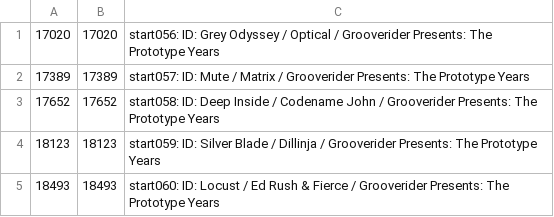
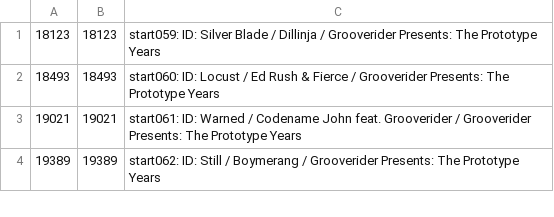
Before and after one commit to trjh/netradio_DNB_analysis, a TSV file: labels/remainder.tsv, drawn as a sheet; only a part is shown; the shorter side is filled out with more unchanged rows; the diff names each change by its address in the sheet, - before the commit and + after, or states it on an @@ line.

```diff
--- a/labels/remainder.tsv
+++ b/labels/remainder.tsv
-row 1: 17020 | 17020 | start056: ID: Grey Odyssey / Optical / Grooverider Presents: The Prototype Years
-row 2: 17389 | 17389 | start057: ID: Mute / Matrix / Grooverider Presents: The Prototype Years
-row 3: 17652 | 17652 | start058: ID: Deep Inside / Codename John / Grooverider Presents: The Prototype Years
```
Also changed, not shown: 1 other file.
